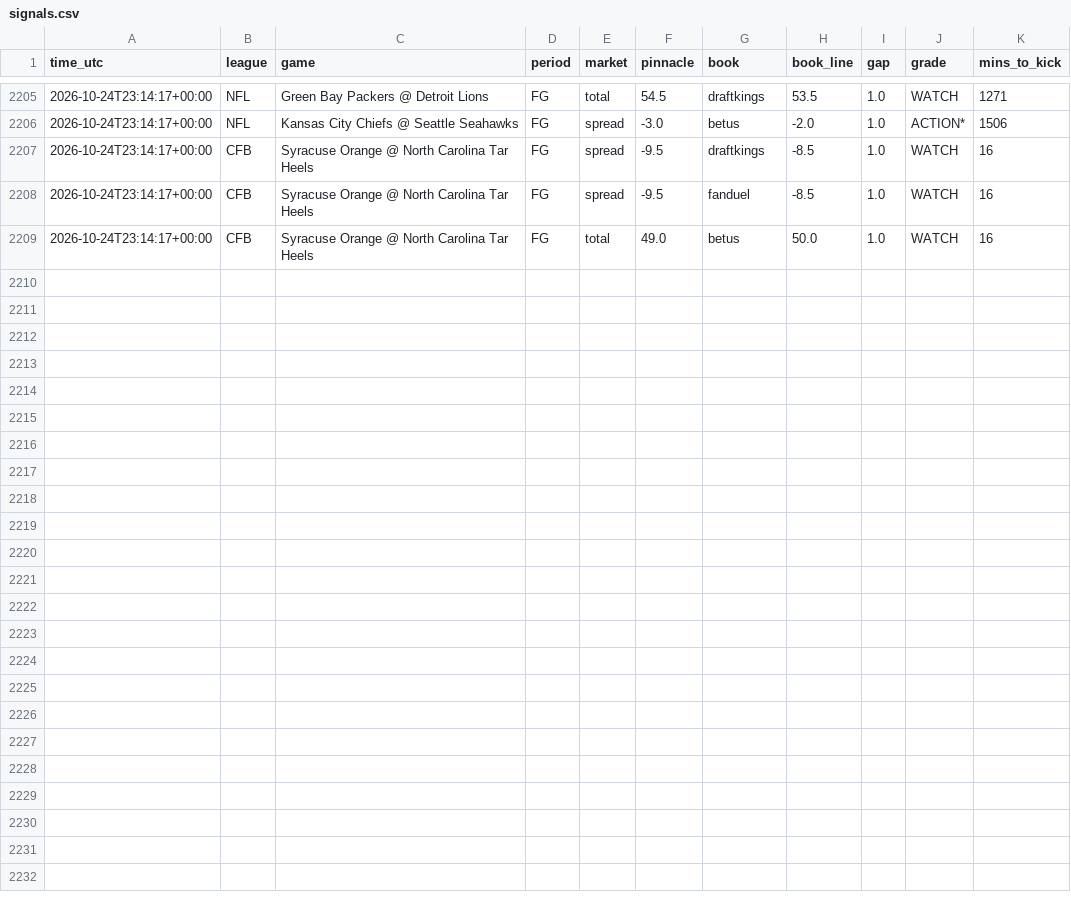
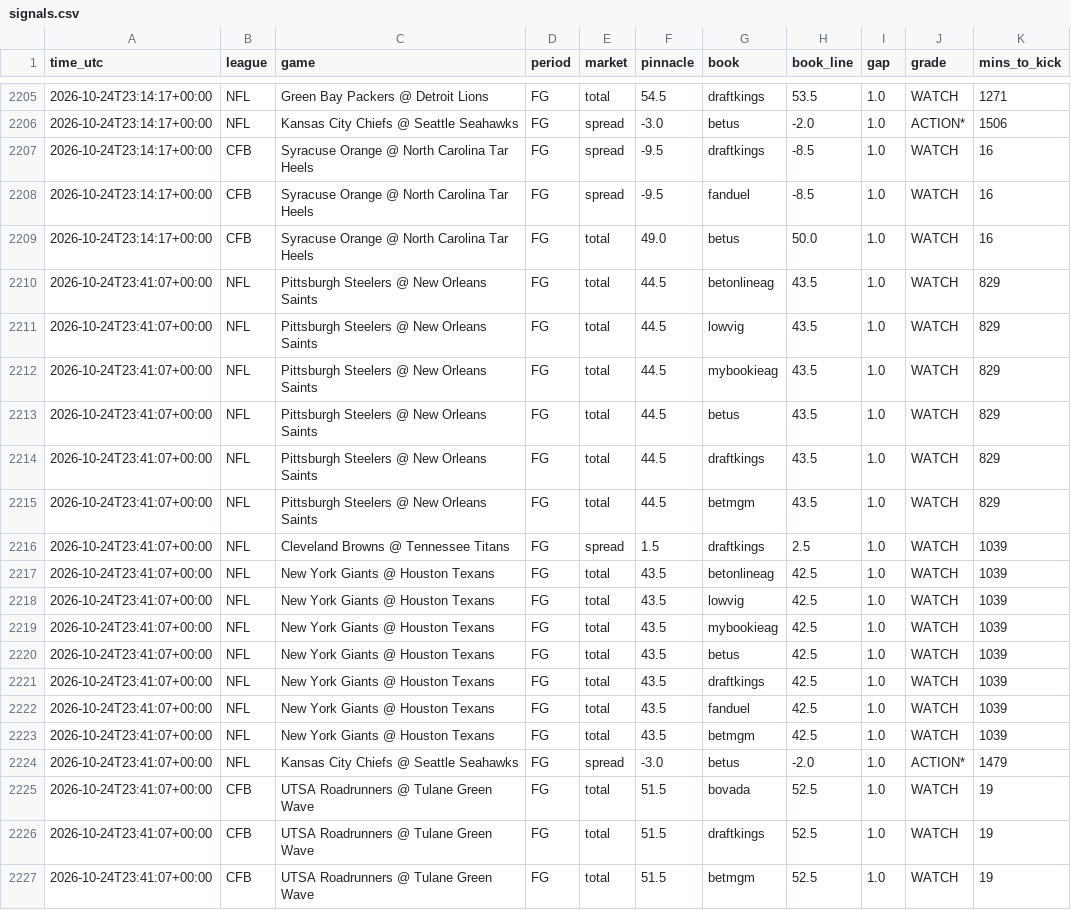
Before and after one commit to vishaluttam-spec/ev-stack-scanner, a CSV file: data/signals.csv, drawn as a sheet; only a part is shown, gaps mark what is left out; the diff names each change by its address in the sheet, - before the commit and + after, or states it on an @@ line.

```diff
--- a/data/signals.csv
+++ b/data/signals.csv
+row 2210: 2026-10-24T23:41:07+00:00 | NFL | Pittsburgh Steelers @ New Orleans Saints | FG | total | 44.5 | betonlineag | 43.5 | 1.0 | WATCH | 829
+row 2211: 2026-10-24T23:41:07+00:00 | NFL | Pittsburgh Steelers @ New Orleans Saints | FG | total | 44.5 | lowvig | 43.5 | 1.0 | WATCH | 829
+row 2212: 2026-10-24T23:41:07+00:00 | NFL | Pittsburgh Steelers @ New Orleans Saints | FG | total | 44.5 | mybookieag | 43.5 | 1.0 | WATCH | 829
+row 2213: 2026-10-24T23:41:07+00:00 | NFL | Pittsburgh Steelers @ New Orleans Saints | FG | total | 44.5 | betus | 43.5 | 1.0 | WATCH | 829
+row 2214: 2026-10-24T23:41:07+00:00 | NFL | Pittsburgh Steelers @ New Orleans Saints | FG | total | 44.5 | draftkings | 43.5 | 1.0 | WATCH | 829
+row 2215: 2026-10-24T23:41:07+00:00 | NFL | Pittsburgh Steelers @ New Orleans Saints | FG | total | 44.5 | betmgm | 43.5 | 1.0 | WATCH | 829
+row 2216: 2026-10-24T23:41:07+00:00 | NFL | Cleveland Browns @ Tennessee Titans | FG | spread | 1.5 | draftkings | 2.5 | 1.0 | WATCH | 1039
+row 2217: 2026-10-24T23:41:07+00:00 | NFL | New York Giants @ Houston Texans | FG | total | 43.5 | betonlineag | 42.5 | 1.0 | WATCH | 1039
+row 2218: 2026-10-24T23:41:07+00:00 | NFL | New York Giants @ Houston Texans | FG | total | 43.5 | lowvig | 42.5 | 1.0 | WATCH | 1039
+row 2219: 2026-10-24T23:41:07+00:00 | NFL | New York Giants @ Houston Texans | FG | total | 43.5 | mybookieag | 42.5 | 1.0 | WATCH | 1039
+row 2220: 2026-10-24T23:41:07+00:00 | NFL | New York Giants @ Houston Texans | FG | total | 43.5 | betus | 42.5 | 1.0 | WATCH | 1039
+row 2221: 2026-10-24T23:41:07+00:00 | NFL | New York Giants @ Houston Texans | FG | total | 43.5 | draftkings | 42.5 | 1.0 | WATCH | 1039
+row 2222: 2026-10-24T23:41:07+00:00 | NFL | New York Giants @ Houston Texans | FG | total | 43.5 | fanduel | 42.5 | 1.0 | WATCH | 1039
+row 2223: 2026-10-24T23:41:07+00:00 | NFL | New York Giants @ Houston Texans | FG | total | 43.5 | betmgm | 42.5 | 1.0 | WATCH | 1039
+row 2224: 2026-10-24T23:41:07+00:00 | NFL | Kansas City Chiefs @ Seattle Seahawks | FG | spread | -3.0 | betus | -2.0 | 1.0 | ACTION* | 1479
+row 2225: 2026-10-24T23:41:07+00:00 | CFB | UTSA Roadrunners @ Tulane Green Wave | FG | total | 51.5 | bovada | 52.5 | 1.0 | WATCH | 19
+row 2226: 2026-10-24T23:41:07+00:00 | CFB | UTSA Roadrunners @ Tulane Green Wave | FG | total | 51.5 | draftkings | 52.5 | 1.0 | WATCH | 19
+row 2227: 2026-10-24T23:41:07+00:00 | CFB | UTSA Roadrunners @ Tulane Green Wave | FG | total | 51.5 | betmgm | 52.5 | 1.0 | WATCH | 19
```
Also changed, not shown: data/kalshi_signals.csv, 2 other files.
